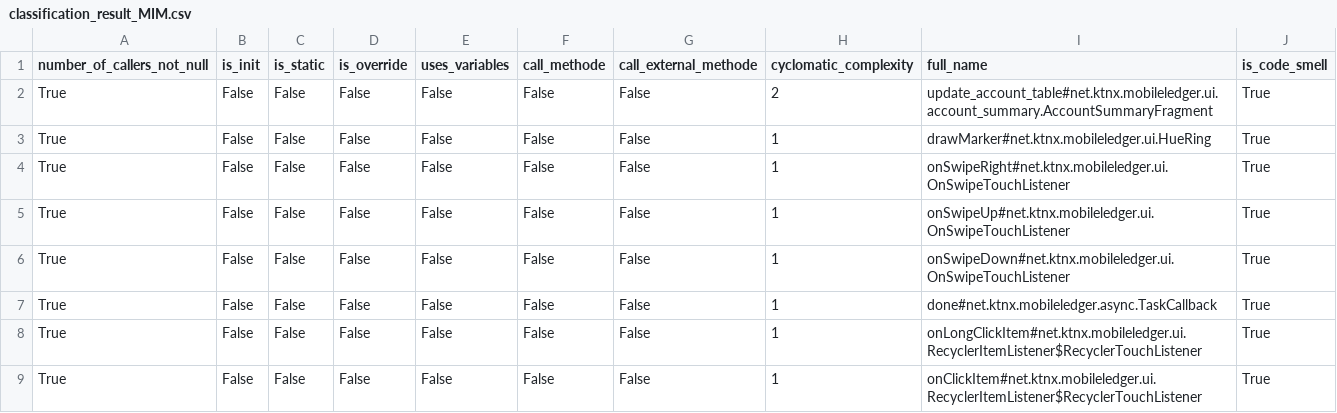
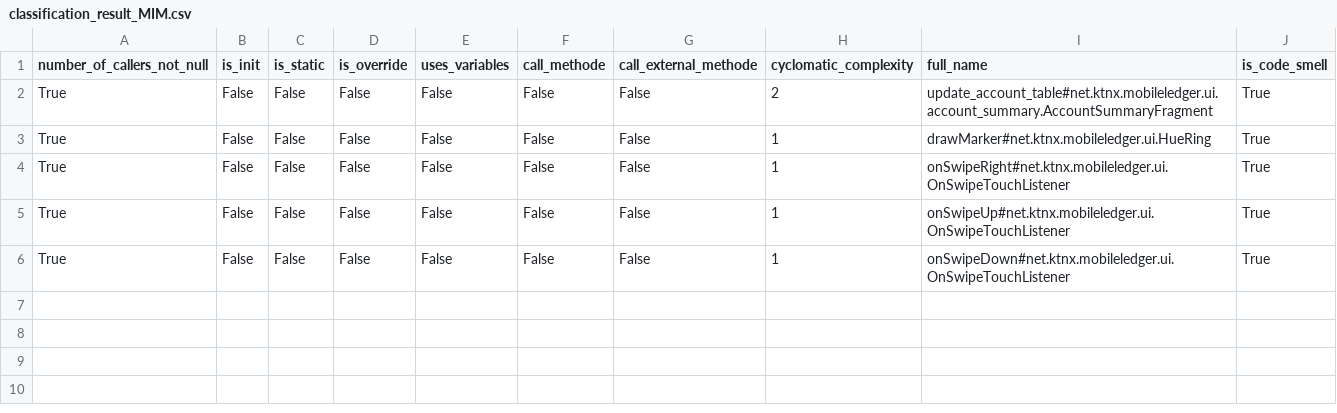
Before and after one commit to nanaker/Ginger, a CSV file: result/classification_result_MIM.csv, drawn as a sheet; the diff names each change by its address in the sheet, - before the commit and + after, or states it on an @@ line.

```diff
--- a/result/classification_result_MIM.csv
+++ b/result/classification_result_MIM.csv
-row 7: True | False | False | False | False | False | False | 1 | done#net.ktnx.mobileledger.async.TaskCallback | True
-row 8: True | False | False | False | False | False | False | 1 | onLongClickItem#net.ktnx.mobileledger.ui.RecyclerItemListener$RecyclerTouchListener | True
-row 9: True | False | False | False | False | False | False | 1 | onClickItem#net.ktnx.mobileledger.ui.RecyclerItemListener$RecyclerTouchListener | True
```
Also changed, not shown: 4 other files.
